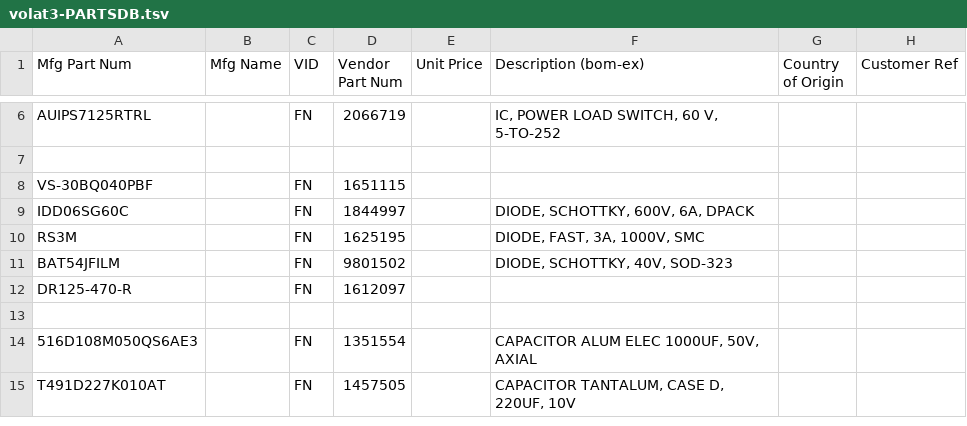
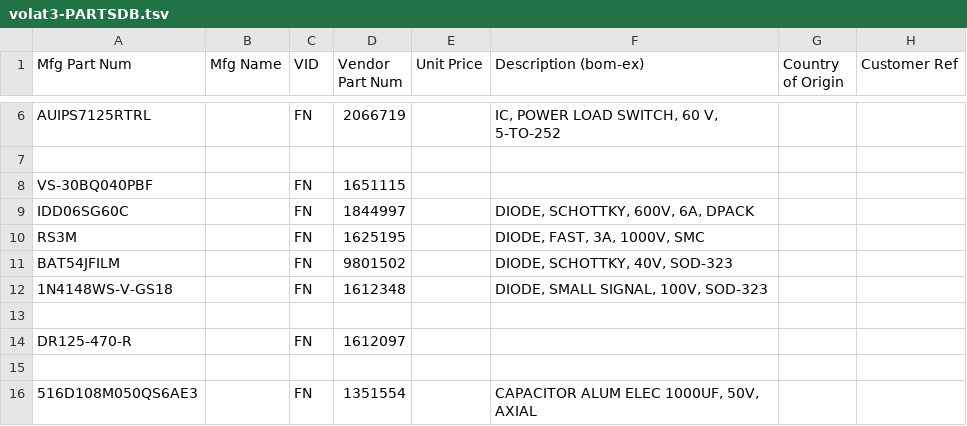
Before and after one commit to barthess/volat3, a TSV file: hard/pcb_main/bom/volat3-PARTSDB.tsv, drawn as a sheet; only a part is shown, gaps mark what is left out; the shorter side is filled out with more unchanged rows.

```diff
--- a/hard/pcb_main/bom/volat3-PARTSDB.tsv
+++ b/hard/pcb_main/bom/volat3-PARTSDB.tsv
@@ -11,2 +11,4 @@ RS3M		FN	1625195		DIODE, FAST, 3A, 1000V, SMC
 BAT54JFILM		FN	9801502		DIODE, SCHOTTKY, 40V, SOD-323		
+1N4148WS-V-GS18		FN	1612348		DIODE, SMALL SIGNAL, 100V, SOD-323 		
+							
 DR125-470-R		FN	1612097				
```
Also changed, not shown: 3 other files.
